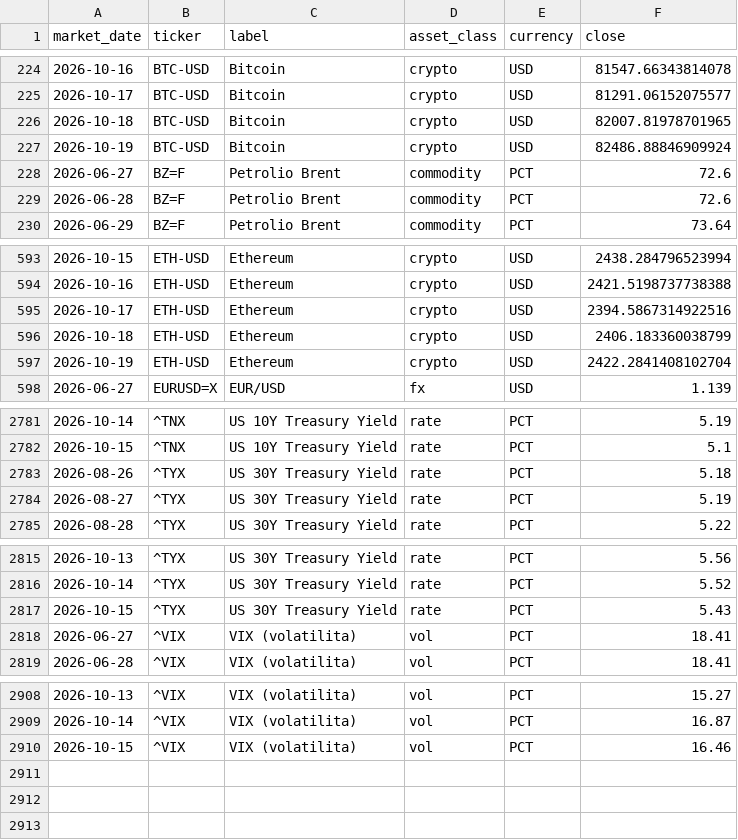
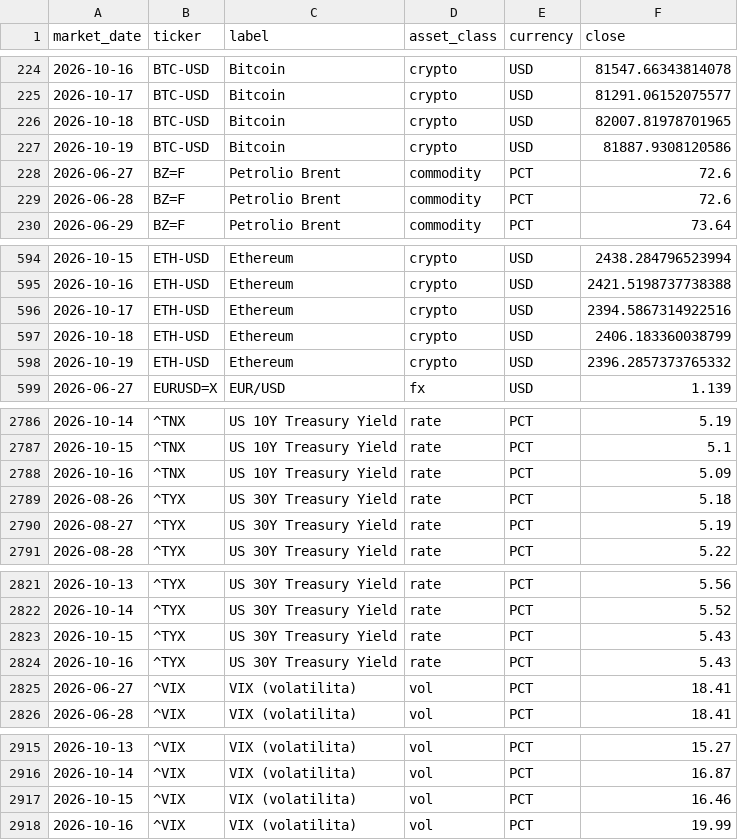
Before and after one commit to flenghij27-cb27/moneys-monitor, a CSV file: data/prices_daily.csv, drawn as a sheet; only a part is shown, gaps mark what is left out; the diff covers the shown part only.

```diff
--- a/data/prices_daily.csv
+++ b/data/prices_daily.csv
@@ -226,3 +226,3 @@ market_date,ticker,label,asset_class,currency,close
 2026-10-18,BTC-USD,Bitcoin,crypto,USD,82007.81978701965
-2026-10-19,BTC-USD,Bitcoin,crypto,USD,82486.88846909924
+2026-10-19,BTC-USD,Bitcoin,crypto,USD,81887.9308120586
 2026-06-27,BZ=F,Petrolio Brent,commodity,PCT,72.6
@@ -596,3 +597,3 @@ market_date,ticker,label,asset_class,currency,close
 2026-10-18,ETH-USD,Ethereum,crypto,USD,2406.183360038799
-2026-10-19,ETH-USD,Ethereum,crypto,USD,2422.2841408102704
+2026-10-19,ETH-USD,Ethereum,crypto,USD,2396.2857373765332
 2026-06-27,EURUSD=X,EUR/USD,fx,USD,1.139
@@ -2782,2 +2787,3 @@ market_date,ticker,label,asset_class,currency,close
 2026-10-15,^TNX,US 10Y Treasury Yield,rate,PCT,5.1
+2026-10-16,^TNX,US 10Y Treasury Yield,rate,PCT,5.09
 2026-08-26,^TYX,US 30Y Treasury Yield,rate,PCT,5.18
@@ -2817,2 +2823,3 @@ market_date,ticker,label,asset_class,currency,close
 2026-10-15,^TYX,US 30Y Treasury Yield,rate,PCT,5.43
+2026-10-16,^TYX,US 30Y Treasury Yield,rate,PCT,5.43
 2026-06-27,^VIX,VIX (volatilita),vol,PCT,18.41
@@ -2910 +2917,2 @@ market_date,ticker,label,asset_class,currency,close
 2026-10-15,^VIX,VIX (volatilita),vol,PCT,16.46
+2026-10-16,^VIX,VIX (volatilita),vol,PCT,19.99
```
Also changed, not shown: 5 added rows and 1 edited cell elsewhere in this file, data/prices.csv, 6 other files.
